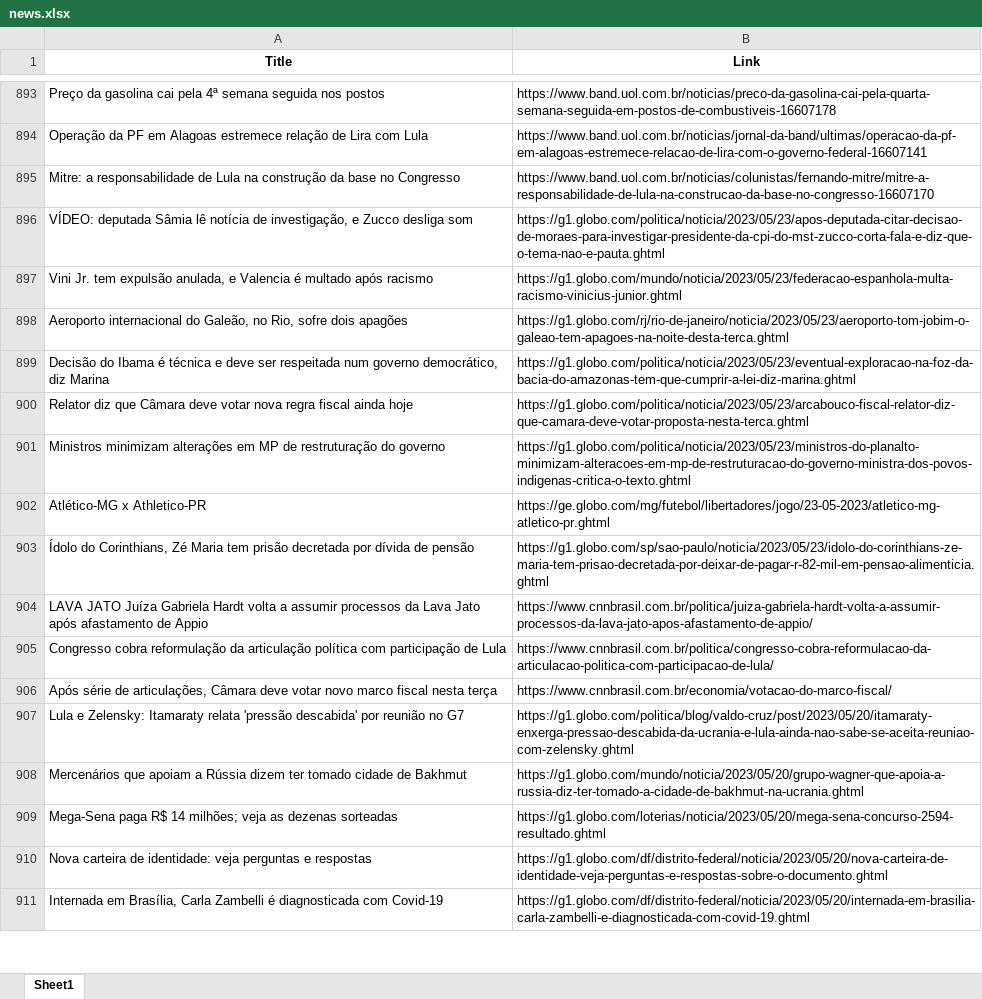
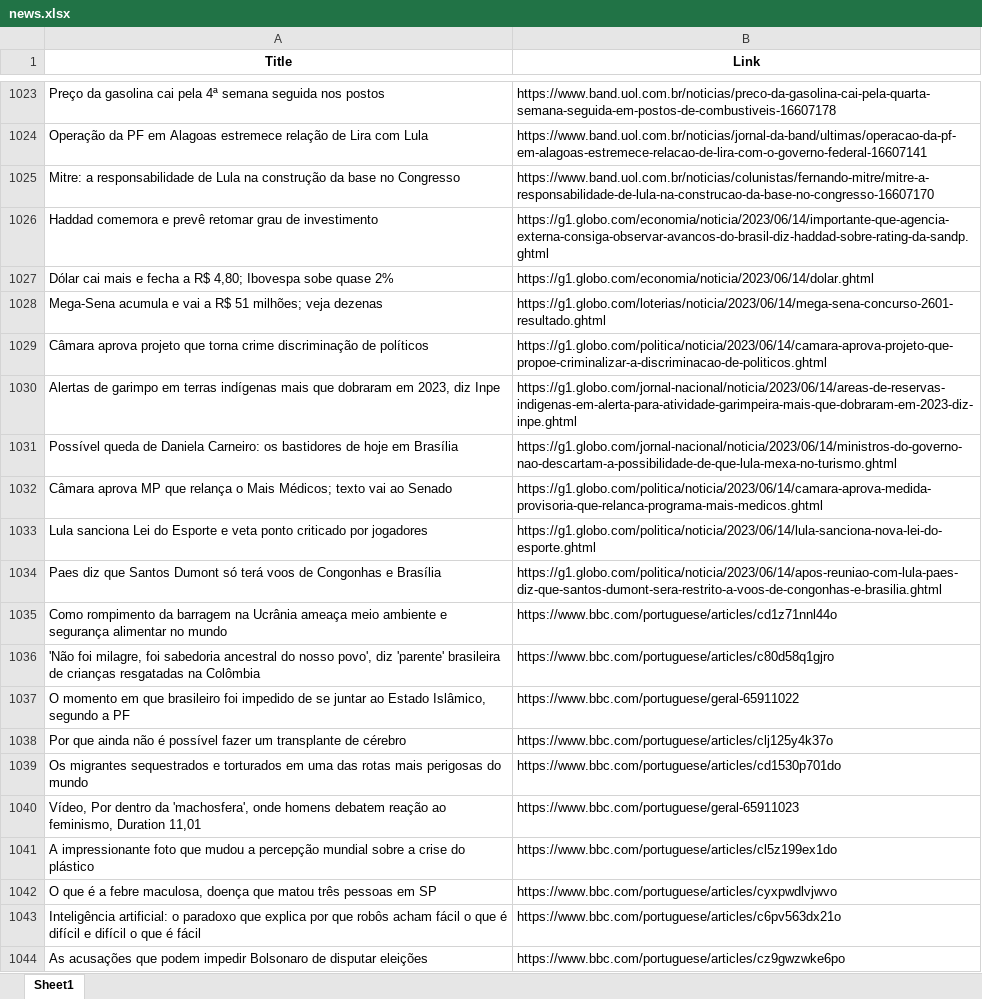
Before and after one commit to wsricardo/news-crawler, an Excel workbook: researchstudy/data/news.xlsx, sheet Sheet1, drawn as a sheet; only a part is shown, gaps mark what is left out; the shorter side is filled out with more unchanged rows; values as stored, in another font and other column widths than the file's, no borders; the diff covers the shown part only; the diff names each change by its address in the sheet, - before the commit and + after, or states it on an @@ line.

```diff
--- a/researchstudy/data/news.xlsx (sheet Sheet1)
+++ b/researchstudy/data/news.xlsx (sheet Sheet1)
+row 1026: Haddad comemora e prevê retomar grau de investimento | https://g1.globo.com/economia/noticia/2023/06/14/importante-que-agencia-externa-consiga-observar-avancos-do-brasil-diz-haddad-sobre-rating-da-sandp.ghtml
+row 1027: Dólar cai mais e fecha a R$ 4,80; Ibovespa sobe quase 2% | https://g1.globo.com/economia/noticia/2023/06/14/dolar.ghtml
+row 1028: Mega-Sena acumula e vai a R$ 51 milhões; veja dezenas | https://g1.globo.com/loterias/noticia/2023/06/14/mega-sena-concurso-2601-resultado.ghtml
+row 1029: Câmara aprova projeto que torna crime discriminação de políticos | https://g1.globo.com/politica/noticia/2023/06/14/camara-aprova-projeto-que-propoe-criminalizar-a-discriminacao-de-politicos.ghtml
+row 1030: Alertas de garimpo em terras indígenas mais que dobraram em 2023, diz Inpe | https://g1.globo.com/jornal-nacional/noticia/2023/06/14/areas-de-reservas-indigenas-em-alerta-para-atividade-garimpeira-mais-que-dobraram-em-2023-diz-inpe.ghtml
+row 1031: Possível queda de Daniela Carneiro: os bastidores de hoje em Brasília | https://g1.globo.com/jornal-nacional/noticia/2023/06/14/ministros-do-governo-nao-descartam-a-possibilidade-de-que-lula-mexa-no-turismo.ghtml
+row 1032: Câmara aprova MP que relança o Mais Médicos; texto vai ao Senado | https://g1.globo.com/politica/noticia/2023/06/14/camara-aprova-medida-provisoria-que-relanca-programa-mais-medicos.ghtml
+row 1033: Lula sanciona Lei do Esporte e veta ponto criticado por jogadores | https://g1.globo.com/politica/noticia/2023/06/14/lula-sanciona-nova-lei-do-esporte.ghtml
+row 1034: Paes diz que Santos Dumont só terá voos de Congonhas e Brasília | https://g1.globo.com/politica/noticia/2023/06/14/apos-reuniao-com-lula-paes-diz-que-santos-dumont-sera-restrito-a-voos-de-congonhas-e-brasilia.ghtml
+row 1035: Como rompimento da barragem na Ucrânia ameaça meio ambiente e segurança alimentar no mundo | https://www.bbc.com/portuguese/articles/cd1z71nnl44o
+row 1036: 'Não foi milagre, foi sabedoria ancestral do nosso povo', diz 'parente' brasileira de crianças resgatadas na Colômbia | https://www.bbc.com/portuguese/articles/c80d58q1gjro
+row 1037: O momento em que brasileiro foi impedido de se juntar ao Estado Islâmico, segundo a PF | https://www.bbc.com/portuguese/geral-65911022
+row 1038: Por que ainda não é possível fazer um transplante de cérebro | https://www.bbc.com/portuguese/articles/clj125y4k37o
+row 1039: Os migrantes sequestrados e torturados em uma das rotas mais perigosas do mundo | https://www.bbc.com/portuguese/articles/cd1530p701do
+row 1040: Vídeo, Por dentro da 'machosfera', onde homens debatem reação ao feminismo, Duration 11,01 | https://www.bbc.com/portuguese/geral-65911023
+row 1041: A impressionante foto que mudou a percepção mundial sobre a crise do plástico | https://www.bbc.com/portuguese/articles/cl5z199ex1do
+row 1042: O que é a febre maculosa, doença que matou três pessoas em SP | https://www.bbc.com/portuguese/articles/cyxpwdlvjwvo
+row 1043: Inteligência artificial: o paradoxo que explica por que robôs acham fácil o que é difícil e difícil o que é fácil | https://www.bbc.com/portuguese/articles/c6pv563dx21o
+row 1044: As acusações que podem impedir Bolsonaro de disputar eleições | https://www.bbc.com/portuguese/articles/cz9gwzwke6po
```
Also changed, not shown: 215 added rows and 37 moved rows elsewhere in this sheet, 4 other files.
